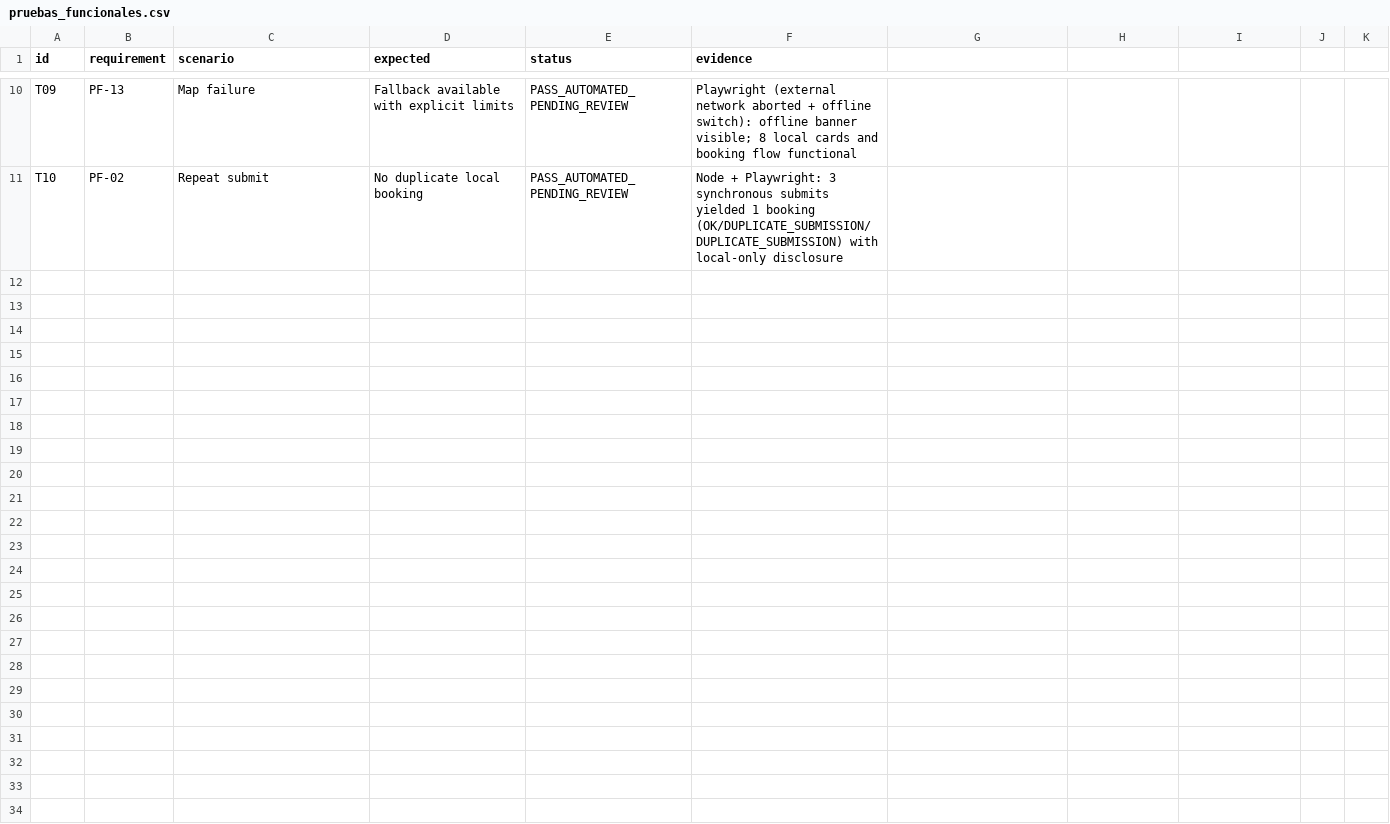
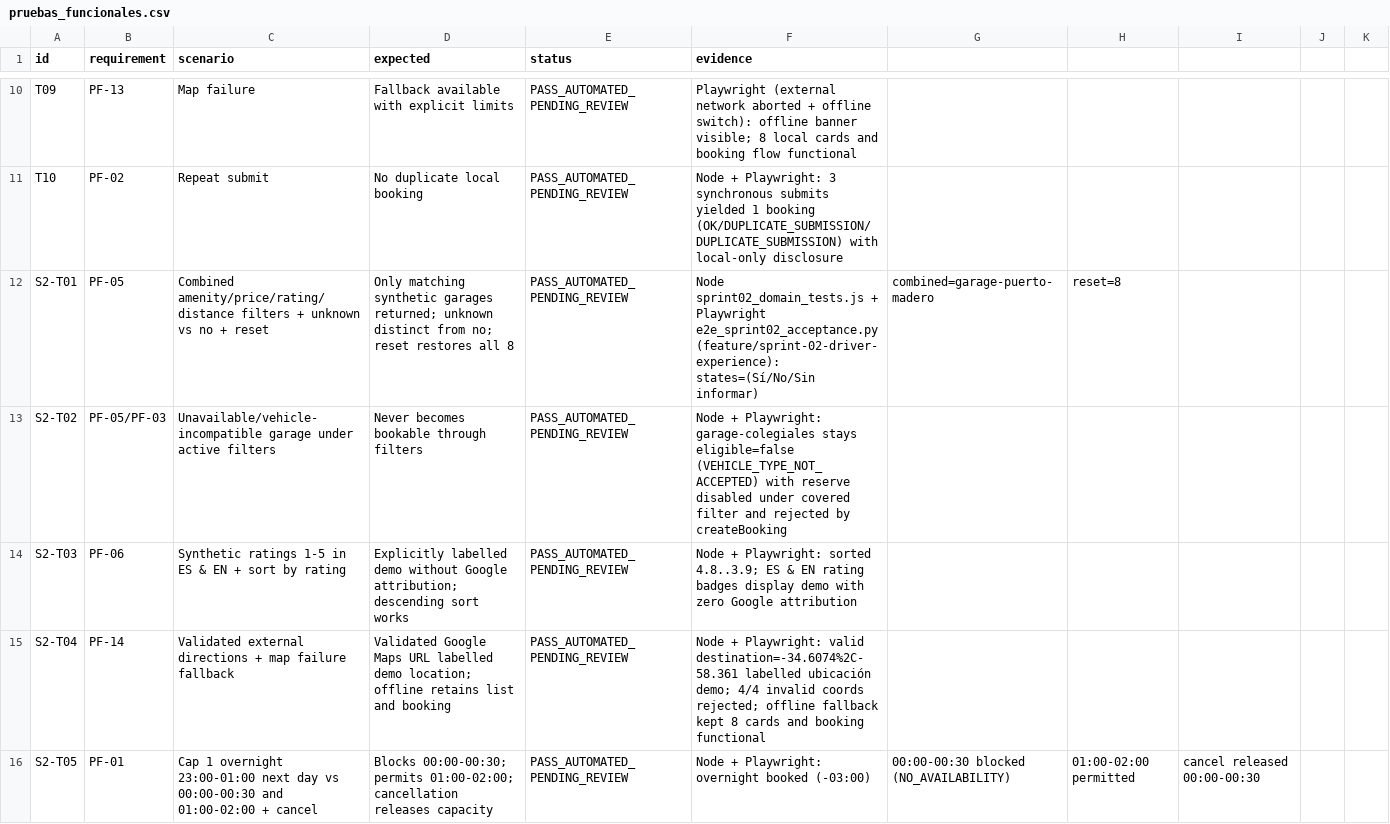
Before and after one commit to gabijelenc/parkfinder, a CSV file: 04_revision/pruebas_funcionales.csv, drawn as a sheet; only a part is shown, gaps mark what is left out; the diff covers the shown part only; the diff names each change by its address in the sheet, - before the commit and + after, or states it on an @@ line.

Commit message:
feat(sprint-02): consumer UX redesign, PF-05/PF-06/PF-14, overnight multi-day intervals and acceptance tests

```diff
--- a/04_revision/pruebas_funcionales.csv
+++ b/04_revision/pruebas_funcionales.csv
+row 12: S2-T01 | PF-05 | Combined amenity/price/rating/distance filters + unknown vs no + reset | Only matching synthetic garages returned; unknown distinct from no; reset restores all 8 | PASS_AUTOMATED_PENDING_REVIEW | Node sprint02_domain_tests.js + Playwright e2e_sprint02_acceptance.py (feature/sprint-02-driver-experience): states=(Sí/No/Sin informar) | combined=garage-puerto-madero | reset=8
+row 13: S2-T02 | PF-05/PF-03 | Unavailable/vehicle-incompatible garage under active filters | Never becomes bookable through filters | PASS_AUTOMATED_PENDING_REVIEW | Node + Playwright: garage-colegiales stays eligible=false (VEHICLE_TYPE_NOT_ACCEPTED) with reserve disabled under covered filter and rejected by createBooking
+row 14: S2-T03 | PF-06 | Synthetic ratings 1-5 in ES & EN + sort by rating | Explicitly labelled demo without Google attribution; descending sort works | PASS_AUTOMATED_PENDING_REVIEW | Node + Playwright: sorted 4.8..3.9; ES & EN rating badges display demo with zero Google attribution
+row 15: S2-T04 | PF-14 | Validated external directions + map failure fallback | Validated Google Maps URL labelled demo location; offline retains list and booking | PASS_AUTOMATED_PENDING_REVIEW | Node + Playwright: valid destination=-34.6074%2C-58.361 labelled ubicación demo; 4/4 invalid coords rejected; offline fallback kept 8 cards and booking functional
+row 16: S2-T05 | PF-01 | Cap 1 overnight 23:00-01:00 next day vs 00:00-00:30 and 01:00-02:00 + cancel | Blocks 00:00-00:30; permits 01:00-02:00; cancellation releases capacity | PASS_AUTOMATED_PENDING_REVIEW | Node + Playwright: overnight booked (-03:00) | 00:00-00:30 blocked (NO_AVAILABILITY) | 01:00-02:00 permitted | cancel released 00:00-00:30
```
Also changed, not shown: 5 added rows elsewhere in this file, 21 other files.
